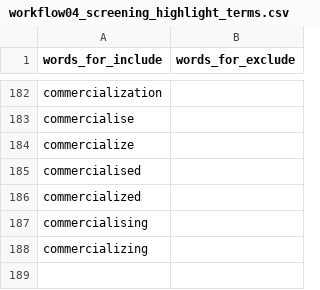
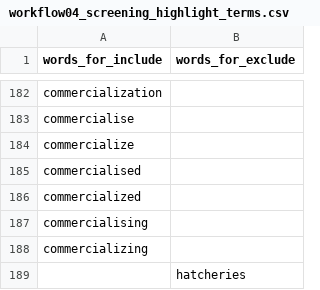
Before and after one commit to thesalmonandthetomato/LivingEvidenceMap, a CSV file: user_input/workflow04_screening_highlight_terms.csv, drawn as a sheet; only a part is shown, gaps mark what is left out.

Commit message:
W04: add hatcheries exclusion highlight

```diff
--- a/user_input/workflow04_screening_highlight_terms.csv
+++ b/user_input/workflow04_screening_highlight_terms.csv
@@ -188 +188,2 @@ commercialising,
 commercializing,
+,hatcheries
```
